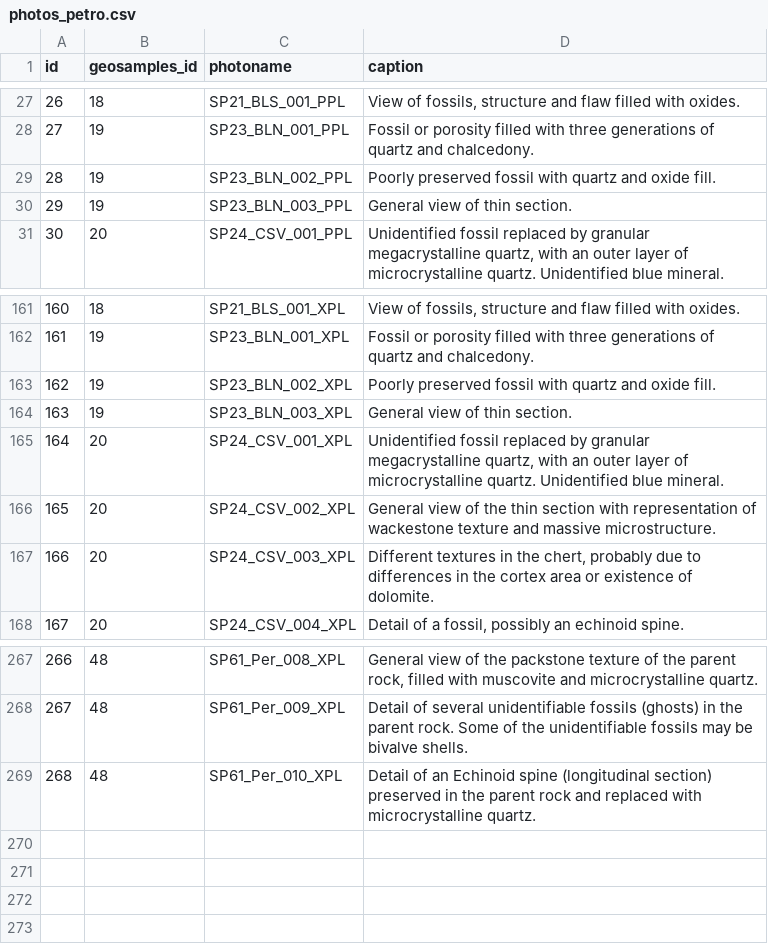
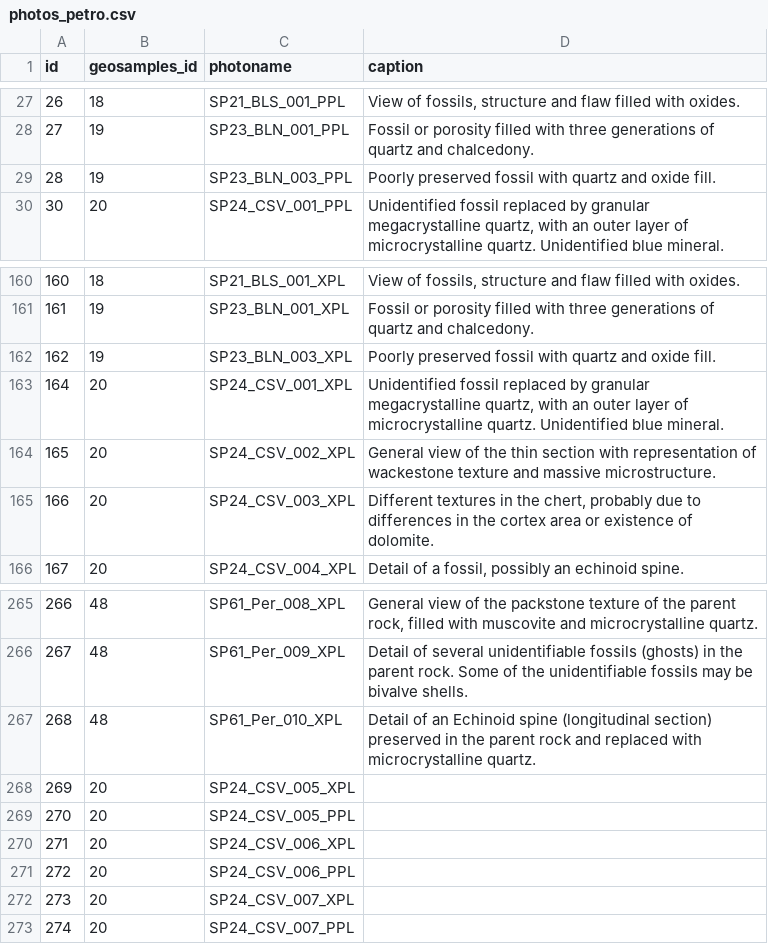
Before and after one commit to jbelmiro/LusoLit, a CSV file: database_initial_csv/photos_petro.csv, drawn as a sheet; only a part is shown, gaps mark what is left out; removed rows and columns are numbered as before the commit, all else as after; the diff names each change by its address in the sheet, - before the commit and + after, or states it on an @@ line.

Commit message:
Updated CSV files
- Corrected photos_petro.csv
- Corrected photos_appearance.csv

```diff
--- a/database_initial_csv/photos_petro.csv
+++ b/database_initial_csv/photos_petro.csv
-row 29: 28 | 19 | SP23_BLN_002_PPL | Poorly preserved fossil with quartz and oxide fill.
@@ column A (id) renumbered between rows 29 and 162 @@
-D29 (caption): General view of thin section.
+D29 (caption): Poorly preserved fossil with quartz and oxide fill.
-row 163: 162 | 19 | SP23_BLN_002_XPL | Poorly preserved fossil with quartz and oxide fill.
-D162 (caption): General view of thin section.
+D162 (caption): Poorly preserved fossil with quartz and oxide fill.
+row 268: 269 | 20 | SP24_CSV_005_XPL
+row 269: 270 | 20 | SP24_CSV_005_PPL
+row 270: 271 | 20 | SP24_CSV_006_XPL
+row 271: 272 | 20 | SP24_CSV_006_PPL
+row 272: 273 | 20 | SP24_CSV_007_XPL
+row 273: 274 | 20 | SP24_CSV_007_PPL
```
Also changed, not shown: database_initial_csv/photos_appearance.csv.
